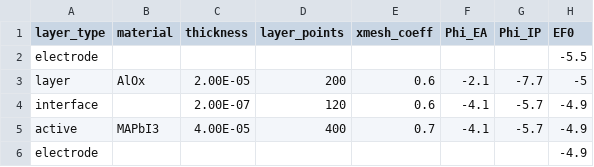
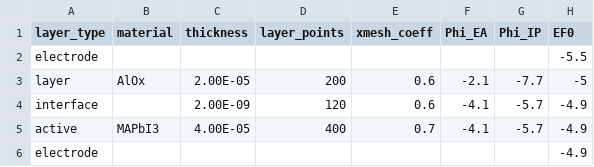
Before and after one commit to mananmehta30/Driftfusion, a CSV file: Input_files/alox_change_device_dimensions.csv, drawn as a sheet; only a part is shown; the diff names each change by its address in the sheet, - before the commit and + after, or states it on an @@ line.

Commit message:
2nm gate thickness test

```diff
--- a/Input_files/alox_change_device_dimensions.csv
+++ b/Input_files/alox_change_device_dimensions.csv
-C4 (thickness): 2.00E-07
+C4 (thickness): 2.00E-09
```
Also changed, not shown: 1 other file.
